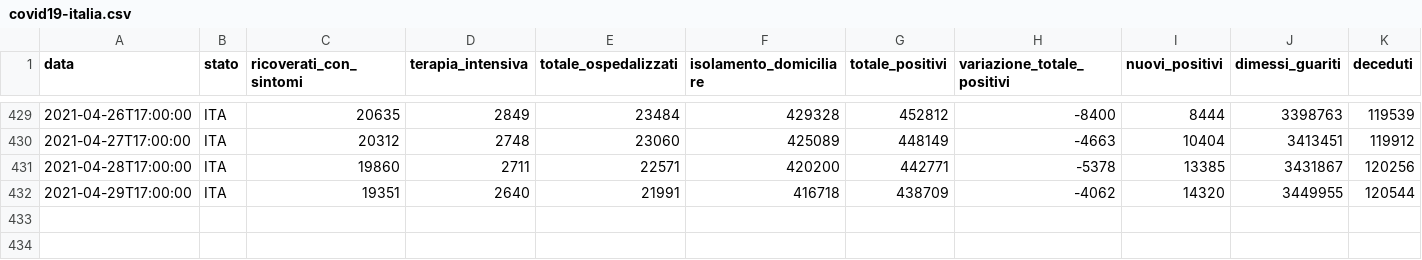
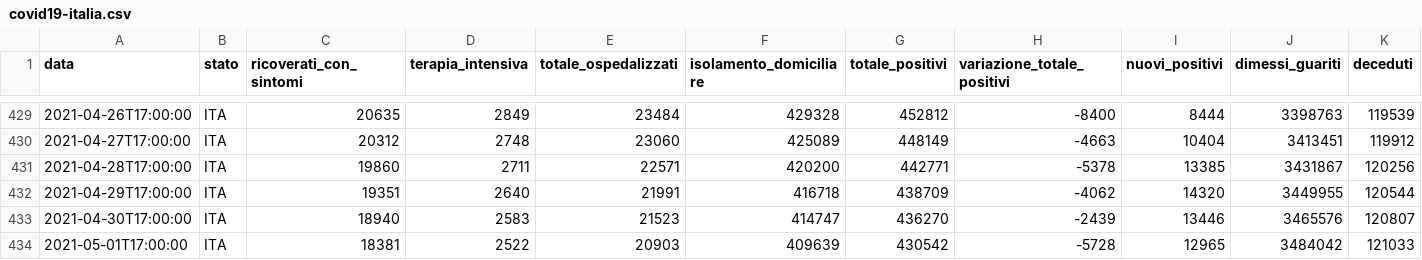
Before and after one commit to iosand71/covid19, a CSV file: data/covid19-italia.csv, drawn as a sheet; only a part is shown, gaps mark what is left out; rows hold the shown columns only; the diff names each change by its address in the sheet, - before the commit and + after, or states it on an @@ line.

```diff
--- a/data/covid19-italia.csv
+++ b/data/covid19-italia.csv
+row 433: 2021-04-30T17:00:00 | ITA | 18940 | 2583 | 21523 | 414747 | 436270 | -2439 | 13446 | 3465576 | 120807
+row 434: 2021-05-01T17:00:00 | ITA | 18381 | 2522 | 20903 | 409639 | 430542 | -5728 | 12965 | 3484042 | 121033
```
Also changed, not shown: 1 other file.
